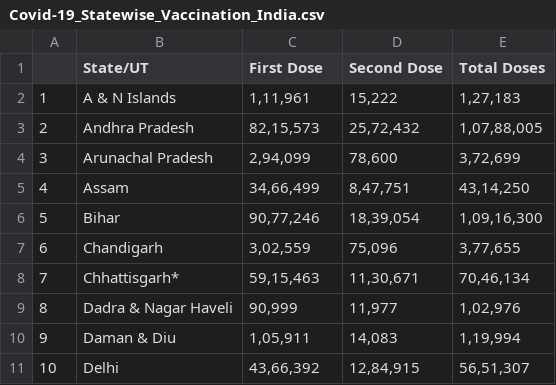
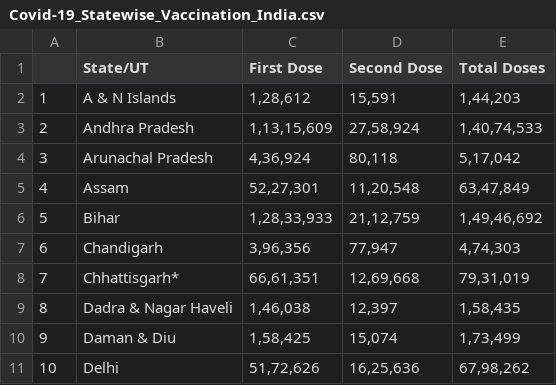
Before and after one commit to Mik-27/adud-kaggle, a CSV file: Processed Data/Covid-19_Statewise_Vaccination_India.csv, drawn as a sheet; only a part is shown; the diff covers the shown part only.

```diff
--- a/Processed Data/Covid-19_Statewise_Vaccination_India.csv
+++ b/Processed Data/Covid-19_Statewise_Vaccination_India.csv
@@ -1,11 +1,11 @@
 ,State/UT,First Dose,Second Dose,Total Doses
-1,A & N Islands,"1,11,961","15,222","1,27,183"
-2,Andhra Pradesh,"82,15,573","25,72,432","1,07,88,005"
-3,Arunachal Pradesh,"2,94,099","78,600","3,72,699"
-4,Assam,"34,66,499","8,47,751","43,14,250"
-5,Bihar,"90,77,246","18,39,054","1,09,16,300"
-6,Chandigarh,"3,02,559","75,096","3,77,655"
-7,Chhattisgarh*,"59,15,463","11,30,671","70,46,134"
-8,Dadra & Nagar Haveli,"90,999","11,977","1,02,976"
-9,Daman & Diu,"1,05,911","14,083","1,19,994"
-10,Delhi,"43,66,392","12,84,915","56,51,307"
+1,A & N Islands,"1,28,612","15,591","1,44,203"
+2,Andhra Pradesh,"1,13,15,609","27,58,924","1,40,74,533"
+3,Arunachal Pradesh,"4,36,924","80,118","5,17,042"
+4,Assam,"52,27,301","11,20,548","63,47,849"
+5,Bihar,"1,28,33,933","21,12,759","1,49,46,692"
+6,Chandigarh,"3,96,356","77,947","4,74,303"
+7,Chhattisgarh*,"66,61,351","12,69,668","79,31,019"
+8,Dadra & Nagar Haveli,"1,46,038","12,397","1,58,435"
+9,Daman & Diu,"1,58,425","15,074","1,73,499"
+10,Delhi,"51,72,626","16,25,636","67,98,262"
```
Also changed, not shown: 84 edited cells elsewhere in this file, Processed Data/Covid-19_Daily_Vaccinations_India.csv, 1 other file.
